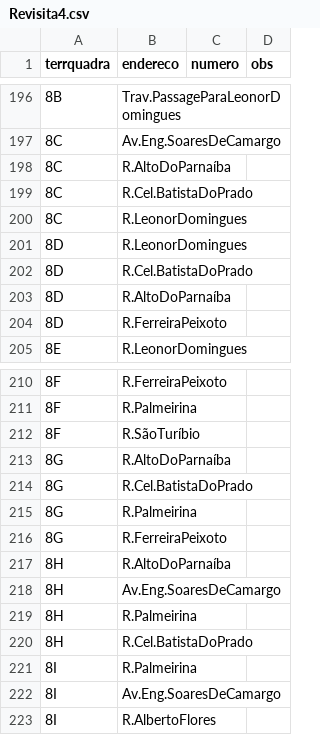
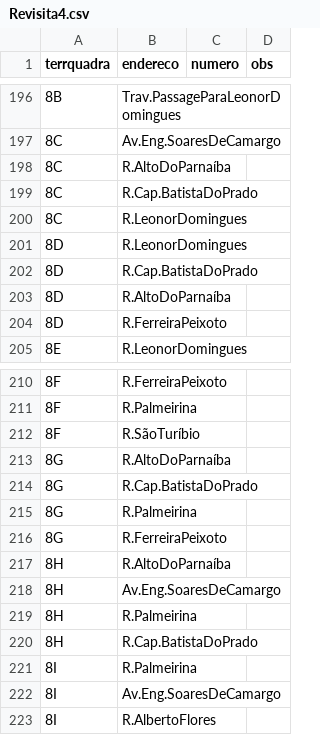
Before and after one commit to menoncordelini/revisita, a CSV file: Revisita4.csv, drawn as a sheet; only a part is shown, gaps mark what is left out.

Commit message:
Update Revisita4.csv with new entries
This commit updates the Revisita4.csv  file, corrigindo endereços terr.8

```diff
--- a/Revisita4.csv
+++ b/Revisita4.csv
@@ -198,6 +198,6 @@ terrquadra,endereco,numero,obs
 8C,R.AltoDoParnaíba,
-8C,R.Cel.BatistaDoPrado,
+8C,R.Cap.BatistaDoPrado,
 8C,R.LeonorDomingues,
 8D,R.LeonorDomingues,
-8D,R.Cel.BatistaDoPrado,
+8D,R.Cap.BatistaDoPrado,
 8D,R.AltoDoParnaíba,
@@ -213,3 +213,3 @@ terrquadra,endereco,numero,obs
 8G,R.AltoDoParnaíba,
-8G,R.Cel.BatistaDoPrado,
+8G,R.Cap.BatistaDoPrado,
 8G,R.Palmeirina,
@@ -219,3 +219,3 @@ terrquadra,endereco,numero,obs
 8H,R.Palmeirina,
-8H,R.Cel.BatistaDoPrado,
+8H,R.Cap.BatistaDoPrado,
 8I,R.Palmeirina,
```
